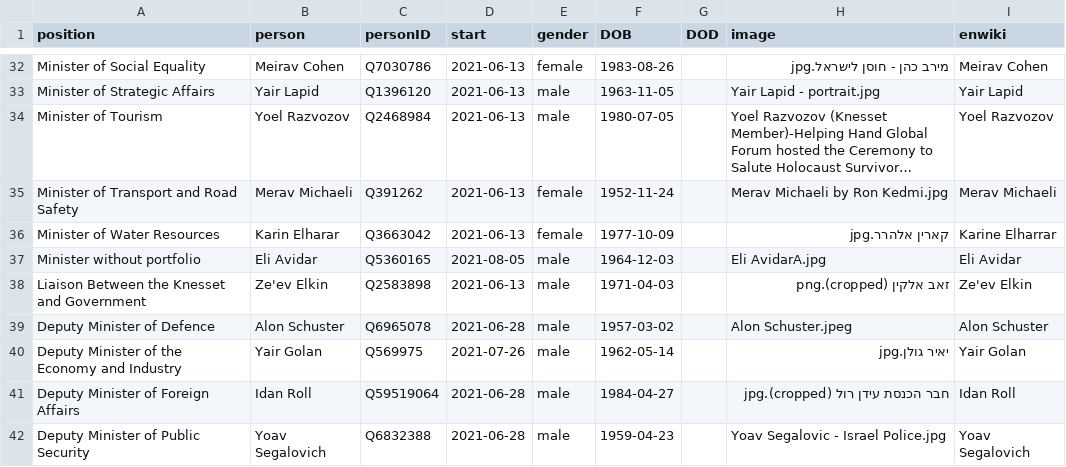
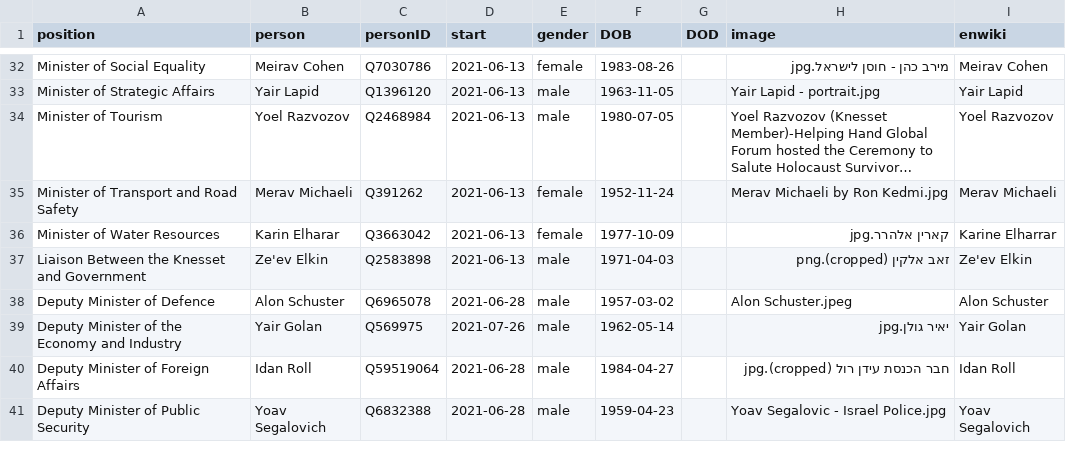
Before and after one commit to every-politician-scrapers/israel-ministers, a CSV file: html/current.csv, drawn as a sheet; only a part is shown, gaps mark what is left out; long unchanged cells end in ….

```diff
--- a/html/current.csv
+++ b/html/current.csv
@@ -36,3 +36,2 @@ Minister of Transport and Road Safety,Merav Michaeli,Q391262,2021-06-13,female,1
 Minister of Water Resources,Karin Elharar,Q3663042,2021-06-13,female,1977-10-09,,קארין אלהרר.jpg,Karine Elharrar
-Minister without portfolio,Eli Avidar,Q5360165,2021-08-05,male,1964-12-03,,Eli AvidarA.jpg,Eli Avidar
 Liaison Between the Knesset and Government,Ze'ev Elkin,Q2583898,2021-06-13,male,1971-04-03,,זאב אלקין (cropped).png,Ze'ev Elkin
```
Also changed, not shown: html/holders21.csv, 1 other file.
